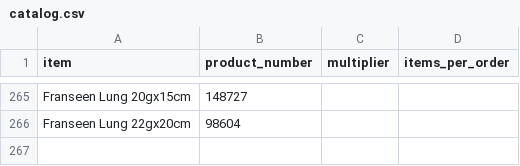
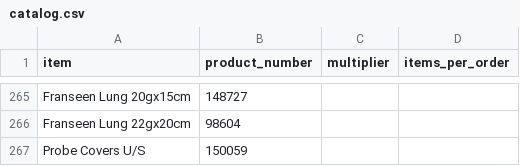
Before and after one commit to yelrambob/supply, a CSV file: data/catalog.csv, drawn as a sheet; only a part is shown, gaps mark what is left out.

Commit message:
Update catalog.csv

```diff
--- a/data/catalog.csv
+++ b/data/catalog.csv
@@ -266 +266,2 @@ Franseen Lung 20gx15cm,148727
 Franseen Lung 22gx20cm,98604
+Probe Covers U/S, 150059
```
